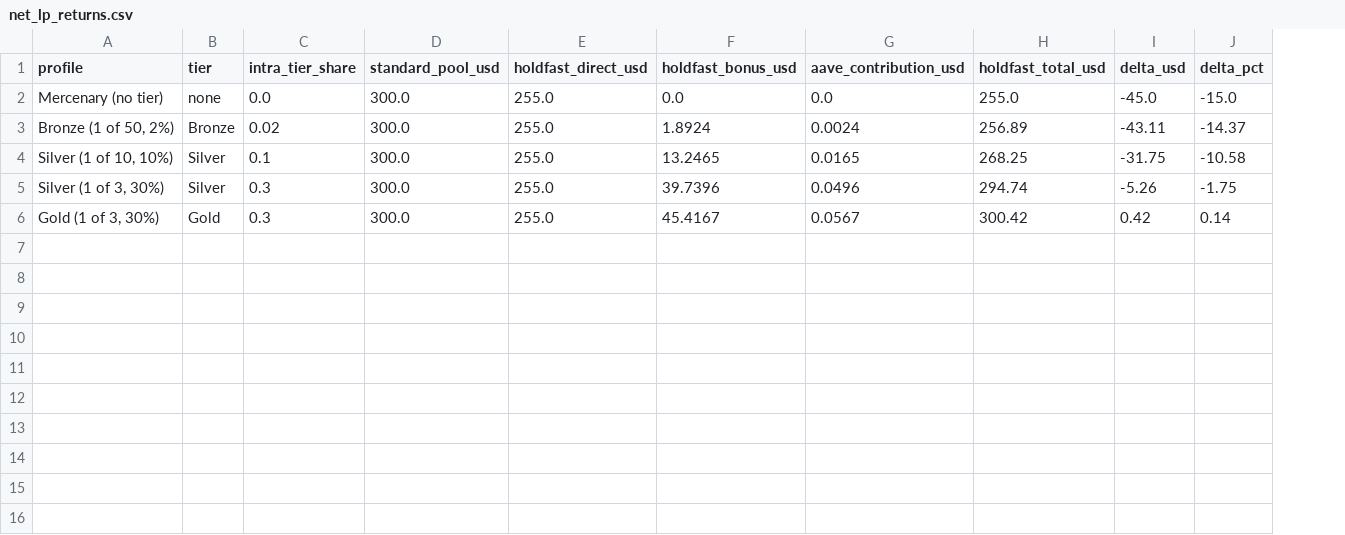
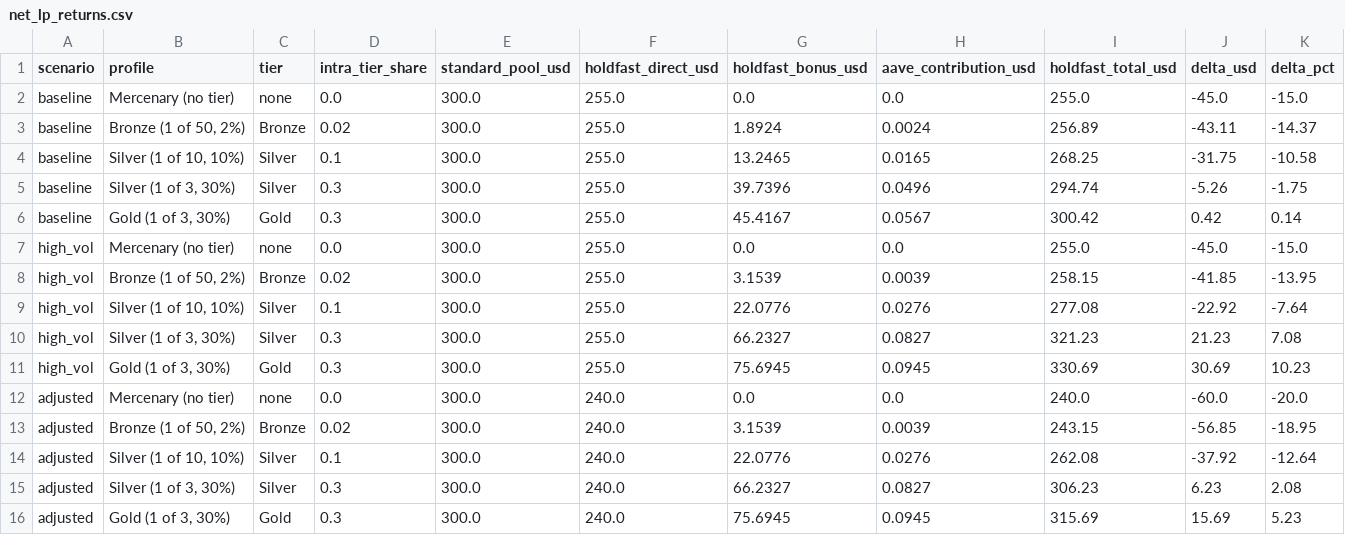
Before and after one commit to eylulbalcilar/holdfast-hook, a CSV file: scripts/sim/results/net_lp_returns/net_lp_returns.csv, drawn as a sheet; the diff names each change by its address in the sheet, - before the commit and + after, or states it on an @@ line.

Commit message:
sim: net LP returns multi-scenario calibration
Extends baseline with two additional parameter sets:
- High-volatility pool (vol_mult=2.0x, same 15% redistribution)
- Adjusted redistribution (20% redistribution, vol_mult=1.5x)

Cross-scenario Gold premium:
- Baseline (low-vol):   +0.14% (marginal, consistent with DESIGN.md Limitations)
- High-volatility:     +10.23% (mechanism scales with pool volatility)
- Adjusted:             +5.23% (stronger retention pressure, mercenary at -20%)

Confirms DESIGN.md recommendation: deploy on pools with >20% annualized
volatility. Redistribution rate should be set per-pool at initialization.

```diff
--- a/scripts/sim/results/net_lp_returns/net_lp_returns.csv
+++ b/scripts/sim/results/net_lp_returns/net_lp_returns.csv
+column A (scenario), rows 2-6: all baseline
+row 7: high_vol | Mercenary (no tier) | none | 0.0 | 300.0 | 255.0 | 0.0 | 0.0 | 255.0 | -45.0 | -15.0
+row 8: high_vol | Bronze (1 of 50, 2%) | Bronze | 0.02 | 300.0 | 255.0 | 3.1539 | 0.0039 | 258.15 | -41.85 | -13.95
+row 9: high_vol | Silver (1 of 10, 10%) | Silver | 0.1 | 300.0 | 255.0 | 22.0776 | 0.0276 | 277.08 | -22.92 | -7.64
+row 10: high_vol | Silver (1 of 3, 30%) | Silver | 0.3 | 300.0 | 255.0 | 66.2327 | 0.0827 | 321.23 | 21.23 | 7.08
+row 11: high_vol | Gold (1 of 3, 30%) | Gold | 0.3 | 300.0 | 255.0 | 75.6945 | 0.0945 | 330.69 | 30.69 | 10.23
+row 12: adjusted | Mercenary (no tier) | none | 0.0 | 300.0 | 240.0 | 0.0 | 0.0 | 240.0 | -60.0 | -20.0
+row 13: adjusted | Bronze (1 of 50, 2%) | Bronze | 0.02 | 300.0 | 240.0 | 3.1539 | 0.0039 | 243.15 | -56.85 | -18.95
+row 14: adjusted | Silver (1 of 10, 10%) | Silver | 0.1 | 300.0 | 240.0 | 22.0776 | 0.0276 | 262.08 | -37.92 | -12.64
+row 15: adjusted | Silver (1 of 3, 30%) | Silver | 0.3 | 300.0 | 240.0 | 66.2327 | 0.0827 | 306.23 | 6.23 | 2.08
+row 16: adjusted | Gold (1 of 3, 30%) | Gold | 0.3 | 300.0 | 240.0 | 75.6945 | 0.0945 | 315.69 | 15.69 | 5.23
```
Also changed, not shown: 2 other files.
